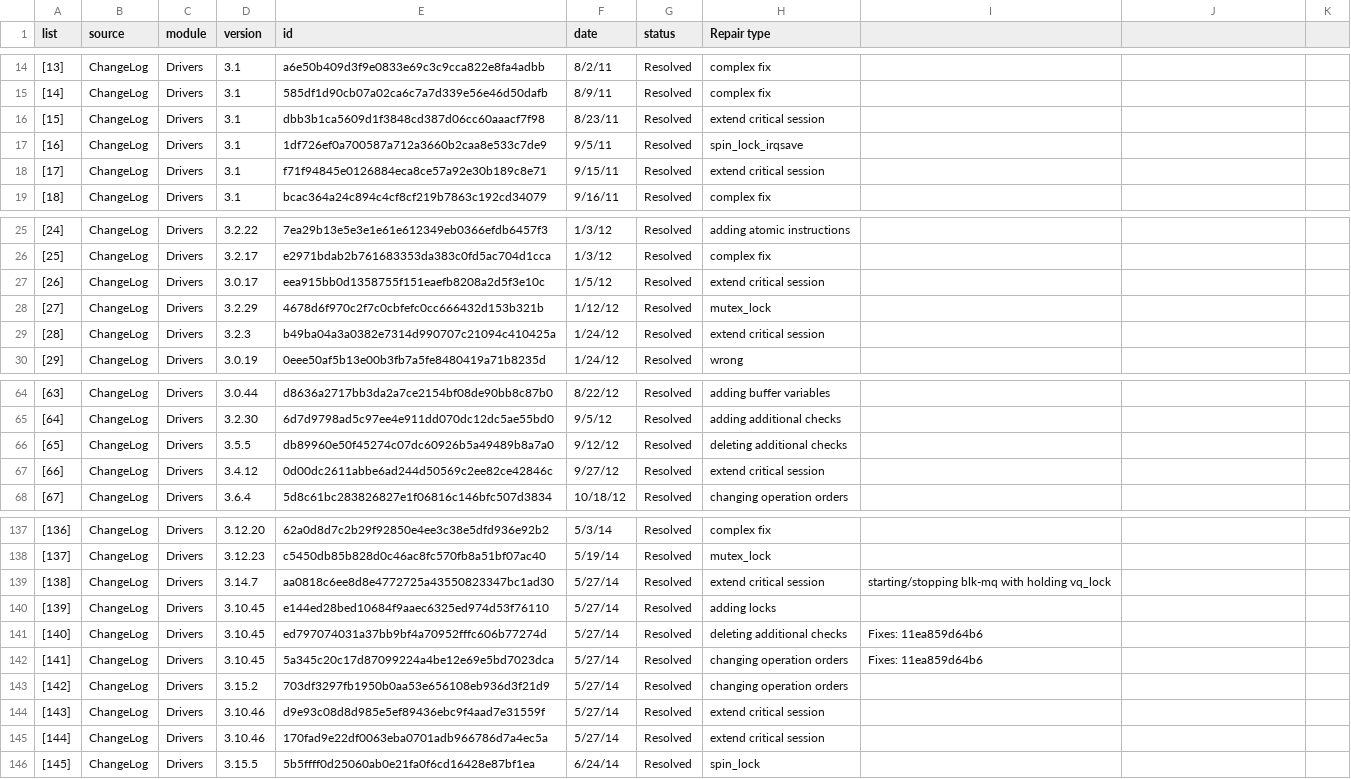
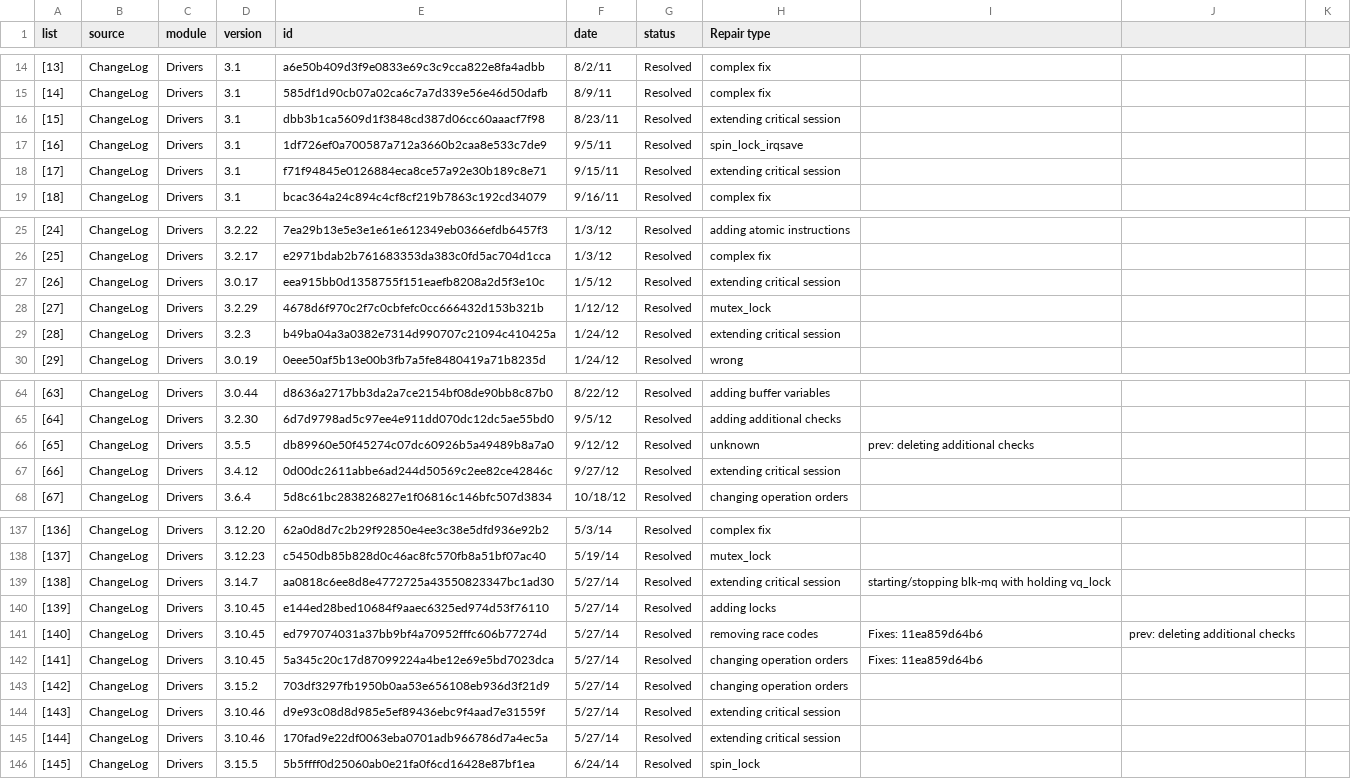
Before and after one commit to mkx22/KDR-repair, a CSV file: ChangeLogList-excel.csv, drawn as a sheet; only a part is shown, gaps mark what is left out; the diff covers the shown part only.

```diff
--- a/ChangeLogList-excel.csv
+++ b/ChangeLogList-excel.csv
@@ -15,5 +15,5 @@ list,source,module,version,id,date,status,Repair type,,,,,,,,,,,,,,,,,,
 [14],ChangeLog,Drivers,3.1,585df1d90cb07a02ca6c7a7d339e56e46d50dafb,8/9/11,Resolved,complex fix,,,,,,,,,,,,,,,,,,
-[15],ChangeLog,Drivers,3.1,dbb3b1ca5609d1f3848cd387d06cc60aaacf7f98,8/23/11,Resolved,extend critical session,,,,,,,,,,,,,,,,,,
+[15],ChangeLog,Drivers,3.1,dbb3b1ca5609d1f3848cd387d06cc60aaacf7f98,8/23/11,Resolved,extending critical session,,,,,,,,,,,,,,,,,,
 [16],ChangeLog,Drivers,3.1,1df726ef0a700587a712a3660b2caa8e533c7de9,9/5/11,Resolved,spin_lock_irqsave,,,,,,,,,,,,,,,,,,
-[17],ChangeLog,Drivers,3.1,f71f94845e0126884eca8ce57a92e30b189c8e71,9/15/11,Resolved,extend critical session,,,,,,,,,,,,,,,,,,
+[17],ChangeLog,Drivers,3.1,f71f94845e0126884eca8ce57a92e30b189c8e71,9/15/11,Resolved,extending critical session,,,,,,,,,,,,,,,,,,
 [18],ChangeLog,Drivers,3.1,bcac364a24c894c4cf8cf219b7863c192cd34079,9/16/11,Resolved,complex fix,,,,,,,,,,,,,,,,,,
@@ -26,5 +26,5 @@ list,source,module,version,id,date,status,Repair type,,,,,,,,,,,,,,,,,,
 [25],ChangeLog,Drivers,3.2.17,e2971bdab2b761683353da383c0fd5ac704d1cca,1/3/12,Resolved,complex fix,,,,,,,,,,,,,,,,,,
-[26],ChangeLog,Drivers,3.0.17,eea915bb0d1358755f151eaefb8208a2d5f3e10c,1/5/12,Resolved,extend critical session,,,,,,,,,,,,,,,,,,
+[26],ChangeLog,Drivers,3.0.17,eea915bb0d1358755f151eaefb8208a2d5f3e10c,1/5/12,Resolved,extending critical session,,,,,,,,,,,,,,,,,,
 [27],ChangeLog,Drivers,3.2.29,4678d6f970c2f7c0cbfefc0cc666432d153b321b,1/12/12,Resolved,mutex_lock,,,,,,,,,,,,,,,,,,
-[28],ChangeLog,Drivers,3.2.3,b49ba04a3a0382e7314d990707c21094c410425a,1/24/12,Resolved,extend critical session,,,,,,,,,,,,,,,,,,
+[28],ChangeLog,Drivers,3.2.3,b49ba04a3a0382e7314d990707c21094c410425a,1/24/12,Resolved,extending critical session,,,,,,,,,,,,,,,,,,
 [29],ChangeLog,Drivers,3.0.19,0eee50af5b13e00b3fb7a5fe8480419a71b8235d,1/24/12,Resolved,wrong,,,,,,,,,,,,,,,,,,
@@ -65,4 +65,4 @@ list,source,module,version,id,date,status,Repair type,,,,,,,,,,,,,,,,,,
 [64],ChangeLog,Drivers,3.2.30,6d7d9798ad5c97ee4e911dd070dc12dc5ae55bd0,9/5/12,Resolved,adding additional checks,,,,,,,,,,,,,,,,,,
-[65],ChangeLog,Drivers,3.5.5,db89960e50f45274c07dc60926b5a49489b8a7a0,9/12/12,Resolved,deleting additional checks,,,,,,,,,,,,,,,,,,
-[66],ChangeLog,Drivers,3.4.12,0d00dc2611abbe6ad244d50569c2ee82ce42846c,9/27/12,Resolved,extend critical session,,,,,,,,,,,,,,,,,,
+[65],ChangeLog,Drivers,3.5.5,db89960e50f45274c07dc60926b5a49489b8a7a0,9/12/12,Resolved,unknown,prev: deleting additional checks,,,,,,,,,,,,,,,,,
+[66],ChangeLog,Drivers,3.4.12,0d00dc2611abbe6ad244d50569c2ee82ce42846c,9/27/12,Resolved,extending critical session,,,,,,,,,,,,,,,,,,
 [67],ChangeLog,Drivers,3.6.4,5d8c61bc283826827e1f06816c146bfc507d3834,10/18/12,Resolved,changing operation orders,,,,,,,,,,,,,,,,,,
@@ -138,9 +138,9 @@ list,source,module,version,id,date,status,Repair type,,,,,,,,,,,,,,,,,,
 [137],ChangeLog,Drivers,3.12.23,c5450db85b828d0c46ac8fc570fb8a51bf07ac40,5/19/14,Resolved,mutex_lock,,,,,,,,,,,,,,,,,,
-[138],ChangeLog,Drivers,3.14.7,aa0818c6ee8d8e4772725a43550823347bc1ad30,5/27/14,Resolved,extend critical session,starting/stopping blk-mq with holding vq_lock,,,,,,,,,,,,,,,,,
+[138],ChangeLog,Drivers,3.14.7,aa0818c6ee8d8e4772725a43550823347bc1ad30,5/27/14,Resolved,extending critical session,starting/stopping blk-mq with holding vq_lock,,,,,,,,,,,,,,,,,
 [139],ChangeLog,Drivers,3.10.45,e144ed28bed10684f9aaec6325ed974d53f76110,5/27/14,Resolved,adding locks,,,,,,,,,,,,,,,,,,
-[140],ChangeLog,Drivers,3.10.45,ed797074031a37bb9bf4a70952fffc606b77274d,5/27/14,Resolved,deleting additional checks,Fixes: 11ea859d64b6,,,,,,,,,,,,,,,,,
+[140],ChangeLog,Drivers,3.10.45,ed797074031a37bb9bf4a70952fffc606b77274d,5/27/14,Resolved,removing race codes,Fixes: 11ea859d64b6,prev: deleting additional checks,,,,,,,,,,,,,,,,
 [141],ChangeLog,Drivers,3.10.45,5a345c20c17d87099224a4be12e69e5bd7023dca,5/27/14,Resolved,changing operation orders,Fixes: 11ea859d64b6,,,,,,,,,,,,,,,,,
 [142],ChangeLog,Drivers,3.15.2,703df3297fb1950b0aa53e656108eb936d3f21d9,5/27/14,Resolved,changing operation orders,,,,,,,,,,,,,,,,,,
-[143],ChangeLog,Drivers,3.10.46,d9e93c08d8d985e5ef89436ebc9f4aad7e31559f,5/27/14,Resolved,extend critical session,,,,,,,,,,,,,,,,,,
-[144],ChangeLog,Drivers,3.10.46,170fad9e22df0063eba0701adb966786d7a4ec5a,5/27/14,Resolved,extend critical session,,,,,,,,,,,,,,,,,,
+[143],ChangeLog,Drivers,3.10.46,d9e93c08d8d985e5ef89436ebc9f4aad7e31559f,5/27/14,Resolved,extending critical session,,,,,,,,,,,,,,,,,,
+[144],ChangeLog,Drivers,3.10.46,170fad9e22df0063eba0701adb966786d7a4ec5a,5/27/14,Resolved,extending critical session,,,,,,,,,,,,,,,,,,
 [145],ChangeLog,Drivers,3.15.5,5b5ffff0d25060ab0e21fa0f6cd16428e87bf1ea,6/24/14,Resolved,spin_lock,,,,,,,,,,,,,,,,,,
```
Also changed, not shown: 12 edited cells elsewhere in this file, csv.csv, 1 other file.
